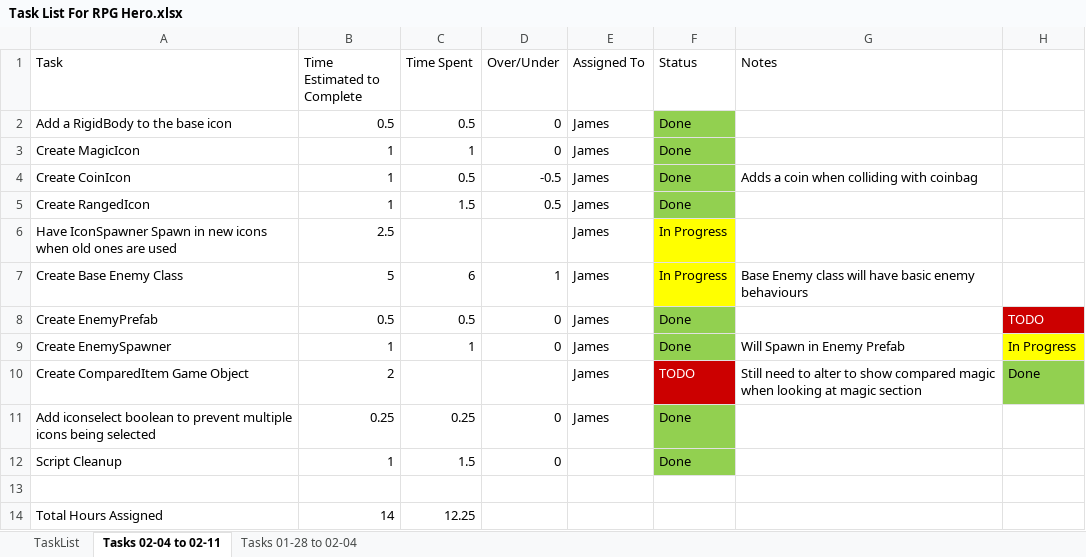
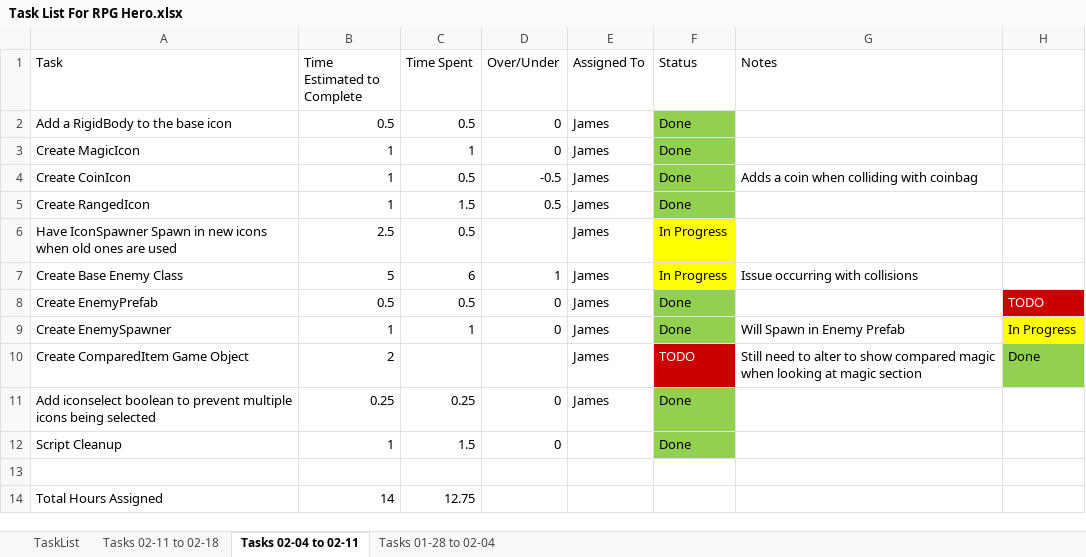
Before and after one commit to jhmartin404/RPGHeroPrototype, an Excel workbook: TechnicalDesign/Task List For RPG Hero.xlsx, sheet Tasks 02-04 to 02-11, drawn as a sheet; values as stored, in another font and other column widths than the file's, no borders; the diff names each change by its address in the sheet, - before the commit and + after, or states it on an @@ line.

Commit message:
Added some basic icon respawning and added new tasks to the Task List
New Tasks in the task list
Some basic icon respawning (more elaborate setup to come)

```diff
--- a/TechnicalDesign/Task List For RPG Hero.xlsx (sheet Tasks 02-04 to 02-11)
+++ b/TechnicalDesign/Task List For RPG Hero.xlsx (sheet Tasks 02-04 to 02-11)
+sheet tab: Tasks 02-11 to 02-18
-C6 (Time Spent): (empty)
+C6 (Time Spent): 0.5
-G7 (Notes): Base Enemy class will have basic enemy behaviours
+G7 (Notes): Issue occurring with collisions
-C14 (Time Spent): 12.25
+C14 (Time Spent): 12.75
```
Also changed, not shown: 2 other files.
